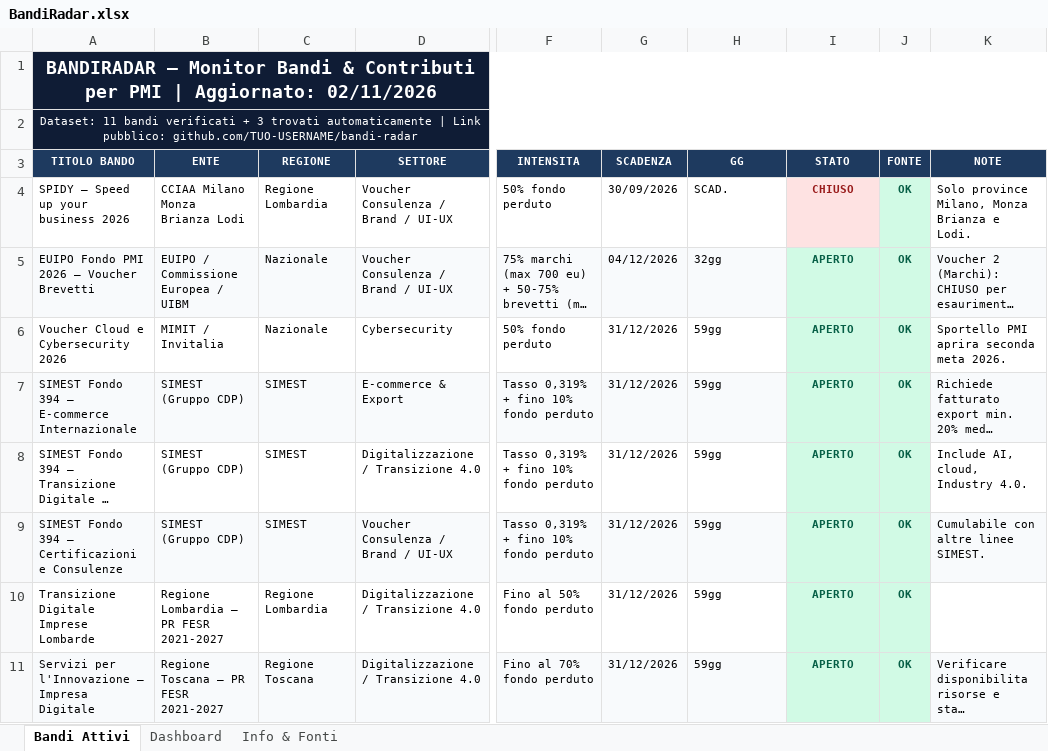
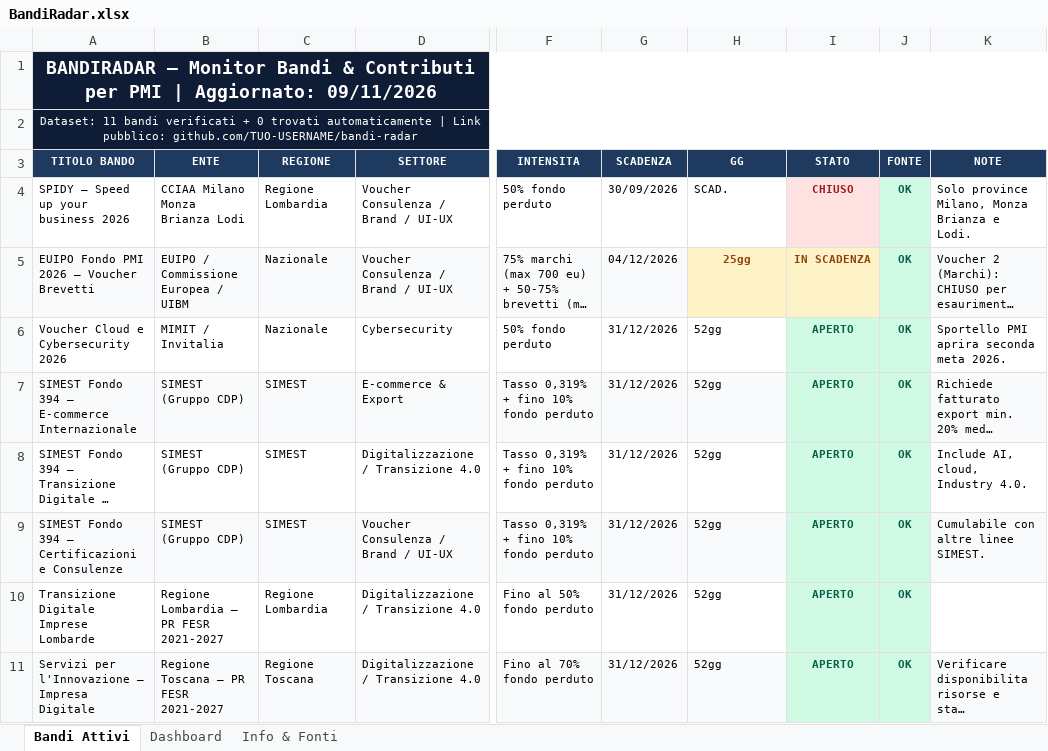
Before and after one commit to fulviobiletta-wq/bandiradar, an Excel workbook: docs/BandiRadar.xlsx, sheet Bandi Attivi, drawn as a sheet; only a part is shown, gaps mark what is left out; long unchanged cells end in …; values as stored, in another font and other column widths than the file's, no borders; the diff covers the shown part only; the diff names each change by its address in the sheet, - before the commit and + after, or states it on an @@ line.

```diff
--- a/docs/BandiRadar.xlsx (sheet Bandi Attivi)
+++ b/docs/BandiRadar.xlsx (sheet Bandi Attivi)
-A1 (TITOLO BANDO): …| Aggiornato: 02/11/2026
+A1 (TITOLO BANDO): …| Aggiornato: 09/11/2026
-A2 (TITOLO BANDO): …verificati + 3 trovati automaticamente…
+A2 (TITOLO BANDO): …verificati + 0 trovati automaticamente…
-H5 (GG): 32gg
+H5 (GG): 25gg
@@ H5 fill: #F8FAFC → #FEF3C7, bold: off → on, text colour: black → #92400E, alignment: left → center @@
-I5 (STATO): APERTO
+I5 (STATO): IN SCADENZA
@@ I5 fill: #D1FAE5 → #FEF3C7, text colour: #065F46 → #92400E @@
-H6:H11 (GG): 59gg
+H6:H11 (GG): 52gg
```
Also changed, not shown: 3 removed rows and 4 edited cells elsewhere in this sheet, sheet Dashboard, output/BandiRadar.xlsx, 3 other files.
